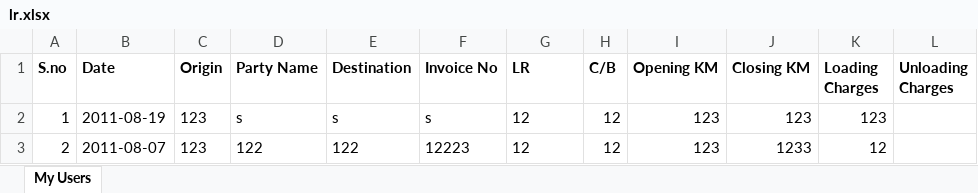
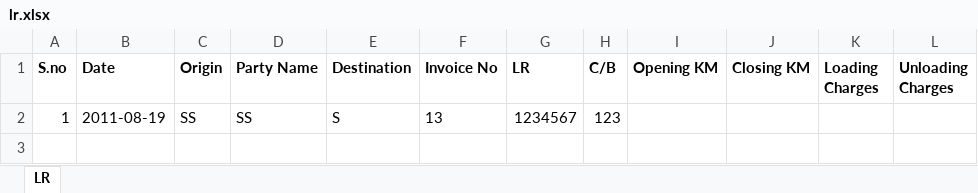
Before and after one commit to sarthakagsa/Kcpl-Managment-Production, an Excel workbook: lr.xlsx, sheet LR, drawn as a sheet; values as stored, in another font and other column widths than the file's, no borders; removed rows and columns are numbered as before the commit, all else as after; the diff names each change by its address in the sheet, - before the commit and + after, or states it on an @@ line.

```diff
--- a/lr.xlsx (sheet LR)
+++ b/lr.xlsx (sheet LR)
-sheet tab: My Users
+sheet tab: LR
-row 2: 1 | 2011-08-19 | 123 | s | s | s | 12 | 12 | 123 | 123 | 123
-row 3: 2 | 2011-08-07 | 123 | 122 | 122 | 12223 | 12 | 12 | 123 | 1233 | 12
+row 2: 1 | 2011-08-19 | SS | SS | S | 13 | 1234567 | 123
```
Also changed, not shown: 15 other files.
